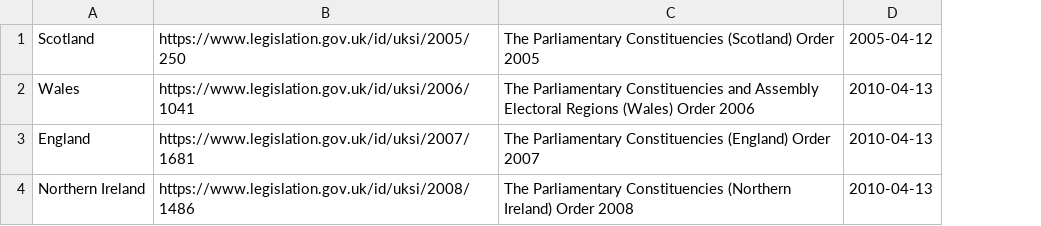
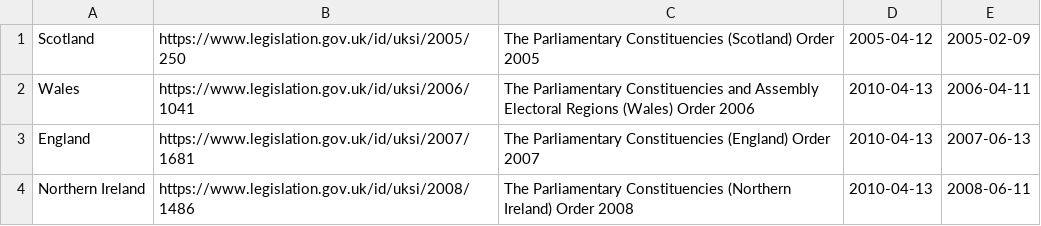
Before and after one commit to ukparliament/psephology, a CSV file: db/data/boundary_sets.csv, drawn as a sheet; the diff names each change by its address in the sheet, - before the commit and + after, or states it on an @@ line.

Commit message:
added made date of order in council

```diff
--- a/db/data/boundary_sets.csv
+++ b/db/data/boundary_sets.csv
+column E, rows 1-4: 2005-02-09 | 2006-04-11 | 2007-06-13 | 2008-06-11
```
